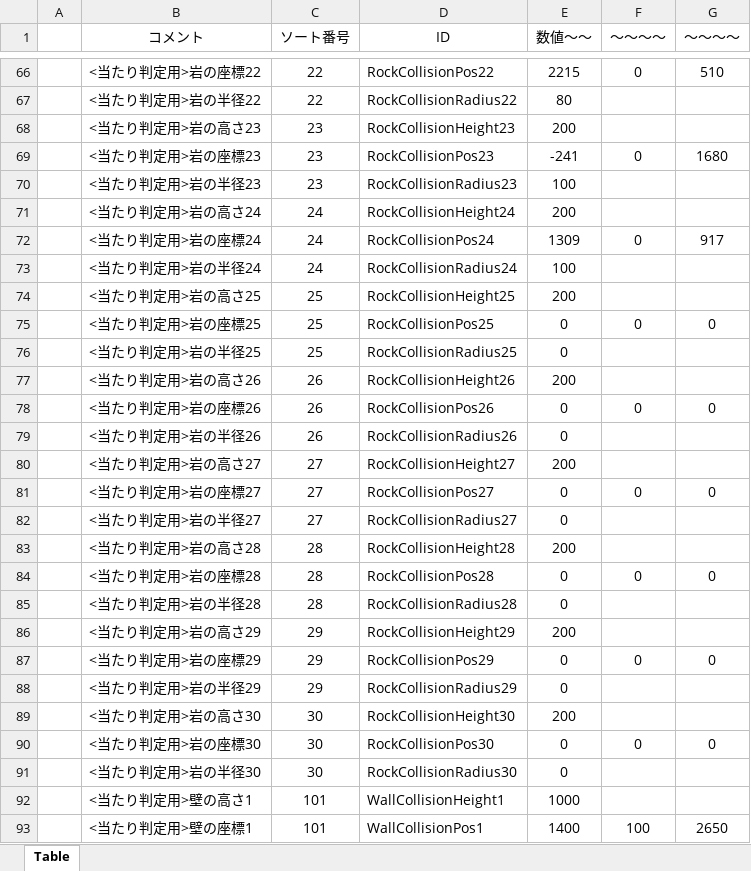
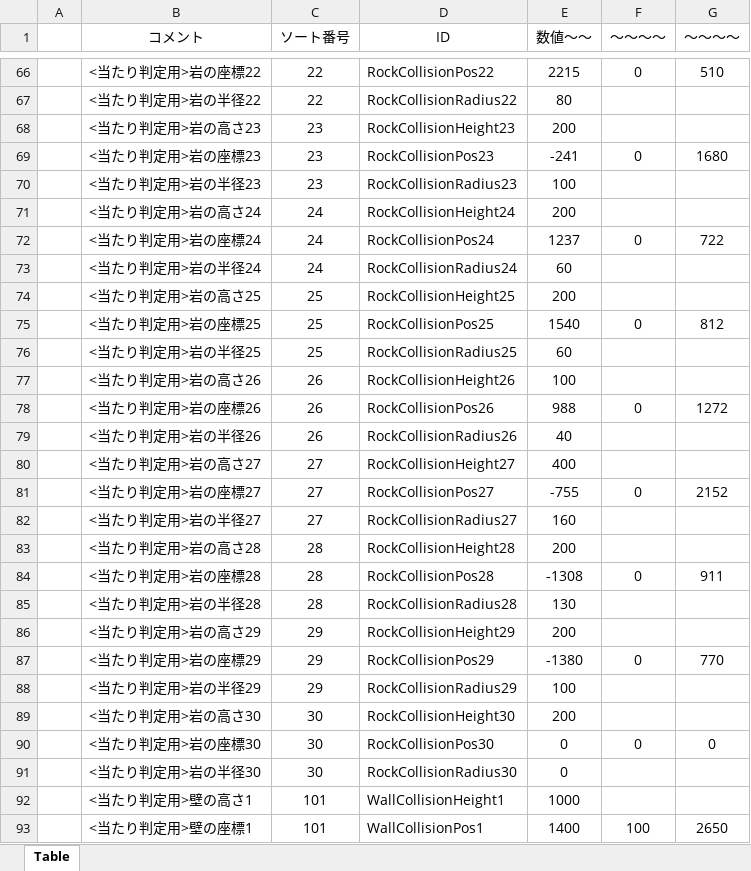
Before and after one commit to Hiro-317/2026_Summer_GameDev, an Excel workbook: Project/Data/Parameter/Stage/TomatoStageParameterEdit.xlsm, sheet Table, drawn as a sheet; only a part is shown, gaps mark what is left out; values as stored, in another font and other column widths than the file's, no borders; charts and pictures not drawn; the diff names each change by its address in the sheet, - before the commit and + after, or states it on an @@ line.

```diff
--- a/Project/Data/Parameter/Stage/TomatoStageParameterEdit.xlsm (sheet Table)
+++ b/Project/Data/Parameter/Stage/TomatoStageParameterEdit.xlsm (sheet Table)
-E72 (数値～～): 1309
+E72 (数値～～): 1237
-G72 (～～～～): 917
+G72 (～～～～): 722
-E73 (数値～～): 100
+E73 (数値～～): 60
-E75 (数値～～): 0
+E75 (数値～～): 1540
-G75 (～～～～): 0
+G75 (～～～～): 812
-E76 (数値～～): 0
+E76 (数値～～): 60
-E77 (数値～～): 200
+E77 (数値～～): 100
-E78 (数値～～): 0
+E78 (数値～～): 988
-G78 (～～～～): 0
+G78 (～～～～): 1272
-E79 (数値～～): 0
+E79 (数値～～): 40
-E80 (数値～～): 200
+E80 (数値～～): 400
-E81 (数値～～): 0
+E81 (数値～～): -755
-G81 (～～～～): 0
+G81 (～～～～): 2152
-E82 (数値～～): 0
+E82 (数値～～): 160
-E84 (数値～～): 0
+E84 (数値～～): -1308
-G84 (～～～～): 0
+G84 (～～～～): 911
-E85 (数値～～): 0
+E85 (数値～～): 130
-E87 (数値～～): 0
+E87 (数値～～): -1380
-G87 (～～～～): 0
+G87 (～～～～): 770
-E88 (数値～～): 0
+E88 (数値～～): 100
```
Also changed, not shown: 3 other files.
